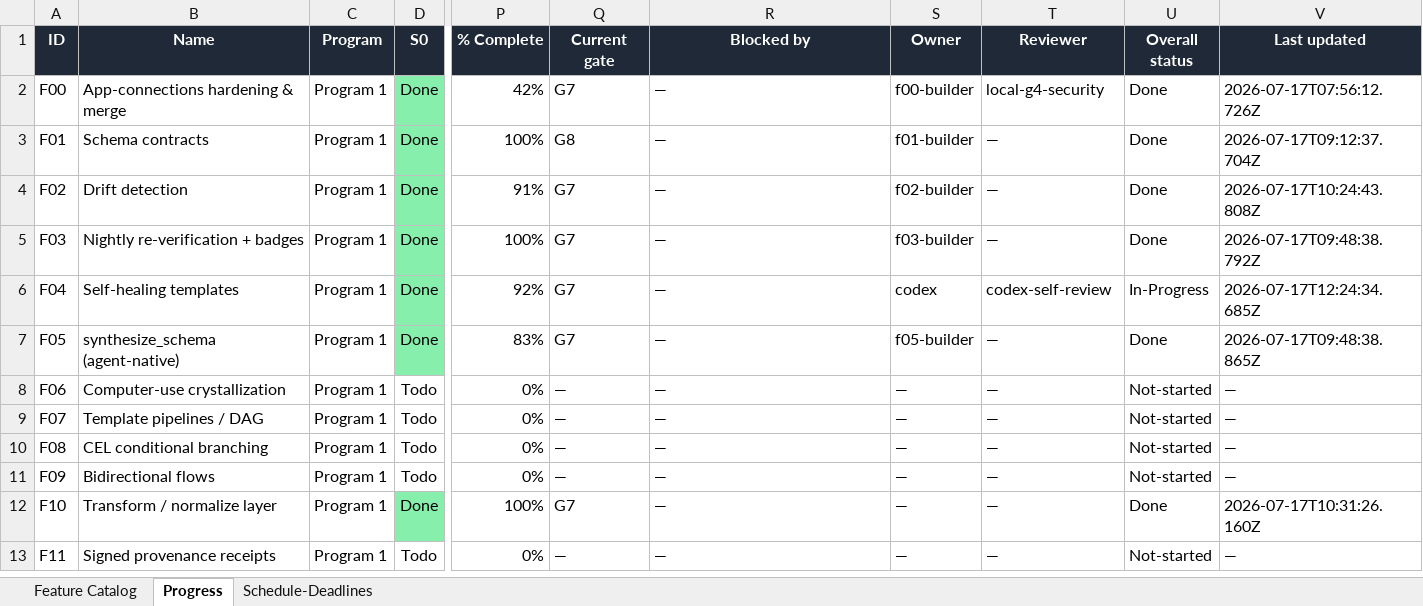
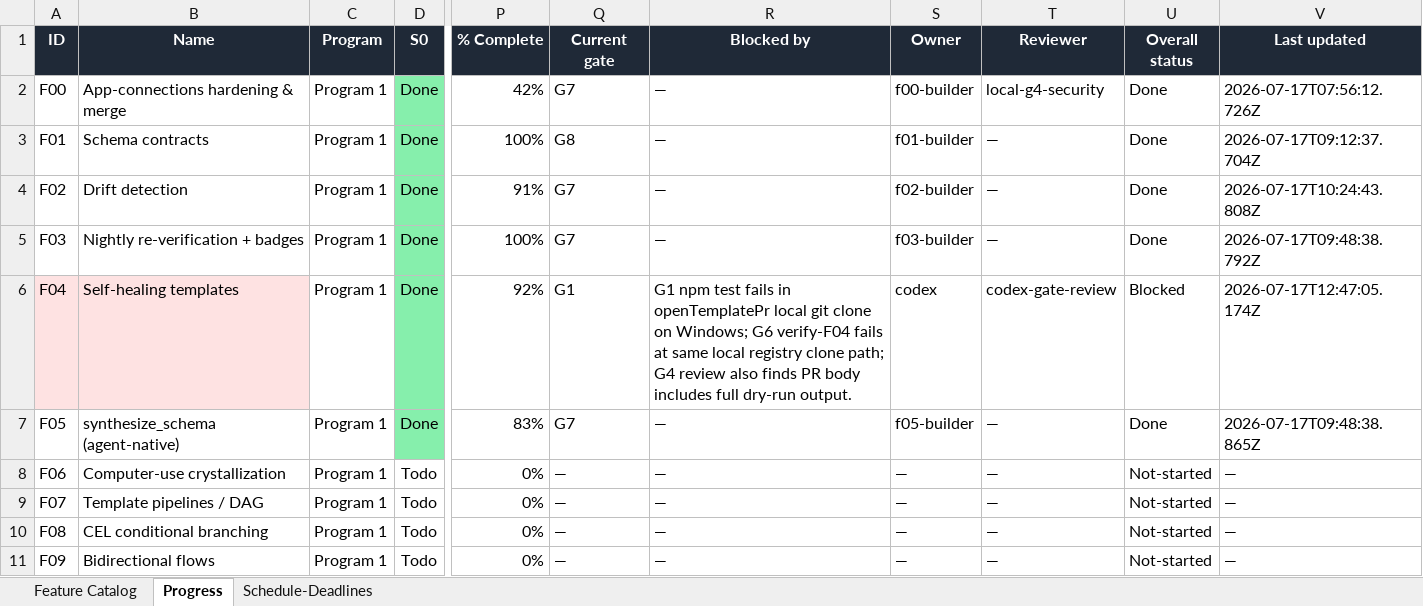
Before and after one commit to NeetigyaShah/APImeMCP, an Excel workbook: radical-pipeline/05-tracking/APImeMCP-Radical-Tracker.xlsx, sheet Progress, drawn as a sheet; only a part is shown, gaps mark what is left out; the shorter side is filled out with more unchanged rows; values as stored, in another font and other column widths than the file's, no borders; conditional formats not drawn; the diff names each change by its address in the sheet, - before the commit and + after, or states it on an @@ line.

Commit message:
chore(F04): mark gate review blocked

```diff
--- a/radical-pipeline/05-tracking/APImeMCP-Radical-Tracker.xlsx (sheet Progress)
+++ b/radical-pipeline/05-tracking/APImeMCP-Radical-Tracker.xlsx (sheet Progress)
-A6:B6 fill: none
+A6:B6 fill: #FEE2E2
-Q6 (Current gate): G7
+Q6 (Current gate): G1
-R6 (Blocked by): —
+R6 (Blocked by): G1 npm test fails in openTemplatePr local git clone on Windows; G6 verify-F04 fails at same local registry clone path; G4 review also finds PR body includes full dry-run output.
-T6 (Reviewer): codex-self-review
+T6 (Reviewer): codex-gate-review
-U6 (Overall status): In-Progress
+U6 (Overall status): Blocked
-V6 (Last updated): 2026-07-17T12:24:34.685Z
+V6 (Last updated): 2026-07-17T12:47:05.174Z
```
Also changed, not shown: sheet Schedule-Deadlines, 1 other file.
